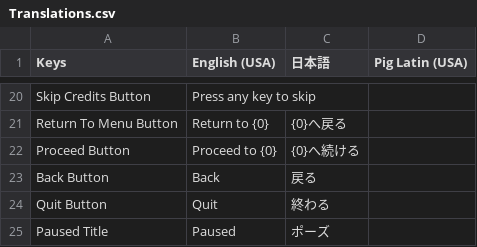
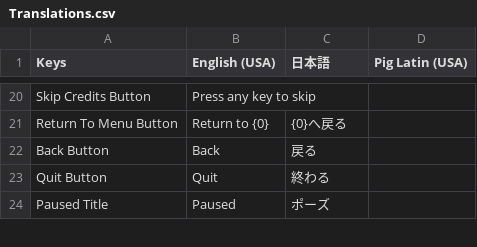
Before and after one commit to OmiyaGames/template-unity-project, a CSV file: Assets/Translations.csv, drawn as a sheet; only a part is shown, gaps mark what is left out; the diff names each change by its address in the sheet, - before the commit and + after, or states it on an @@ line.

```diff
--- a/Assets/Translations.csv
+++ b/Assets/Translations.csv
-row 22: Proceed Button | Proceed to {0} | {0}へ続ける
```
Also changed, not shown: 8 other files.
